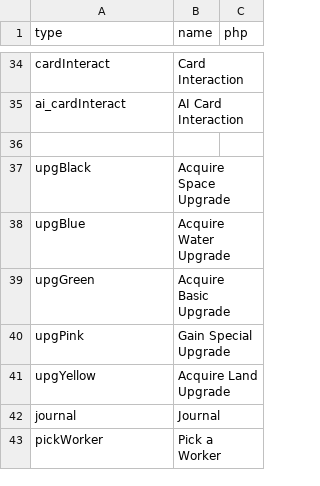
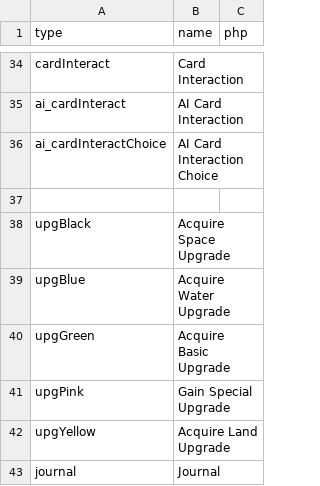
Before and after one commit to elaskavaia/bga-wayfarers, a CSV file: misc/op_material.csv, drawn as a sheet; only a part is shown, gaps mark what is left out; the shorter side is filled out with more unchanged rows.

```diff
--- a/misc/op_material.csv
+++ b/misc/op_material.csv
@@ -35,2 +35,3 @@ cardInteract|Card Interaction
 ai_cardInteract|AI Card Interaction
+ai_cardInteractChoice|AI Card Interaction Choice
 
```
Also changed, not shown: 8 other files.
